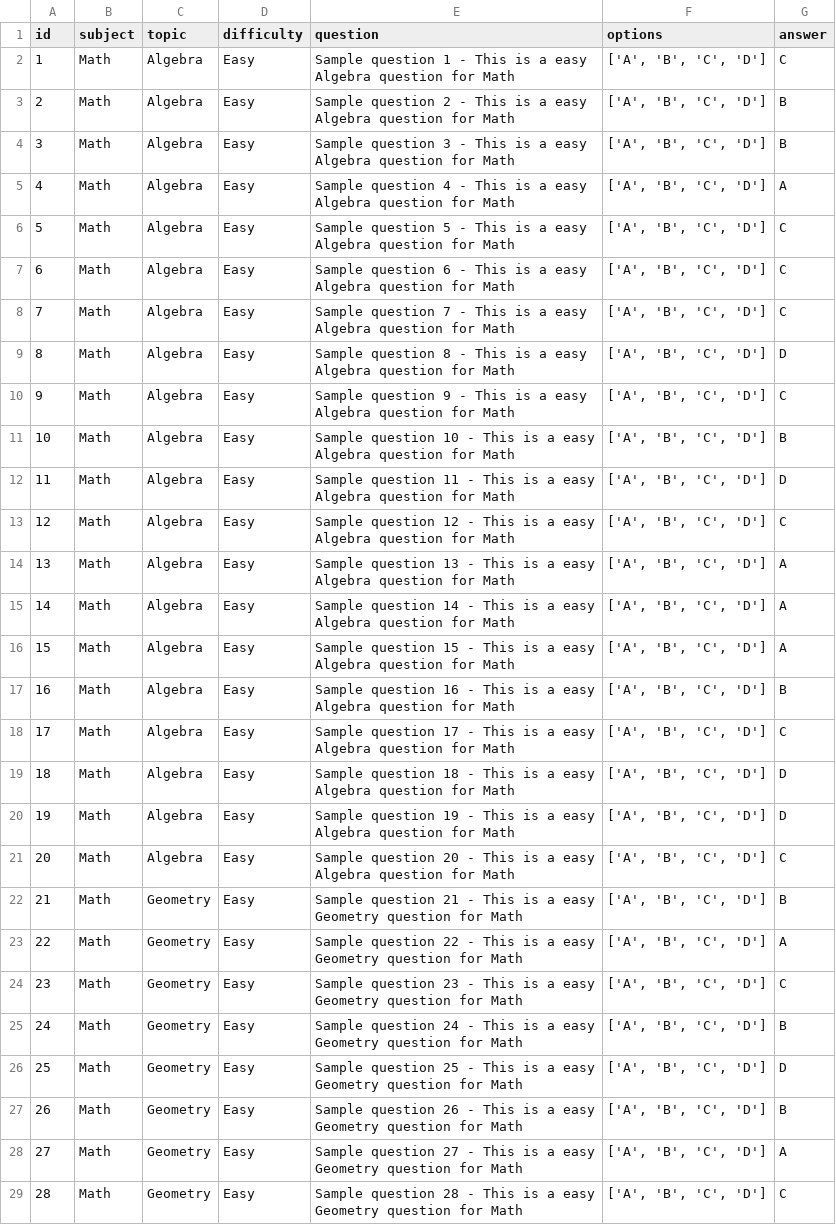
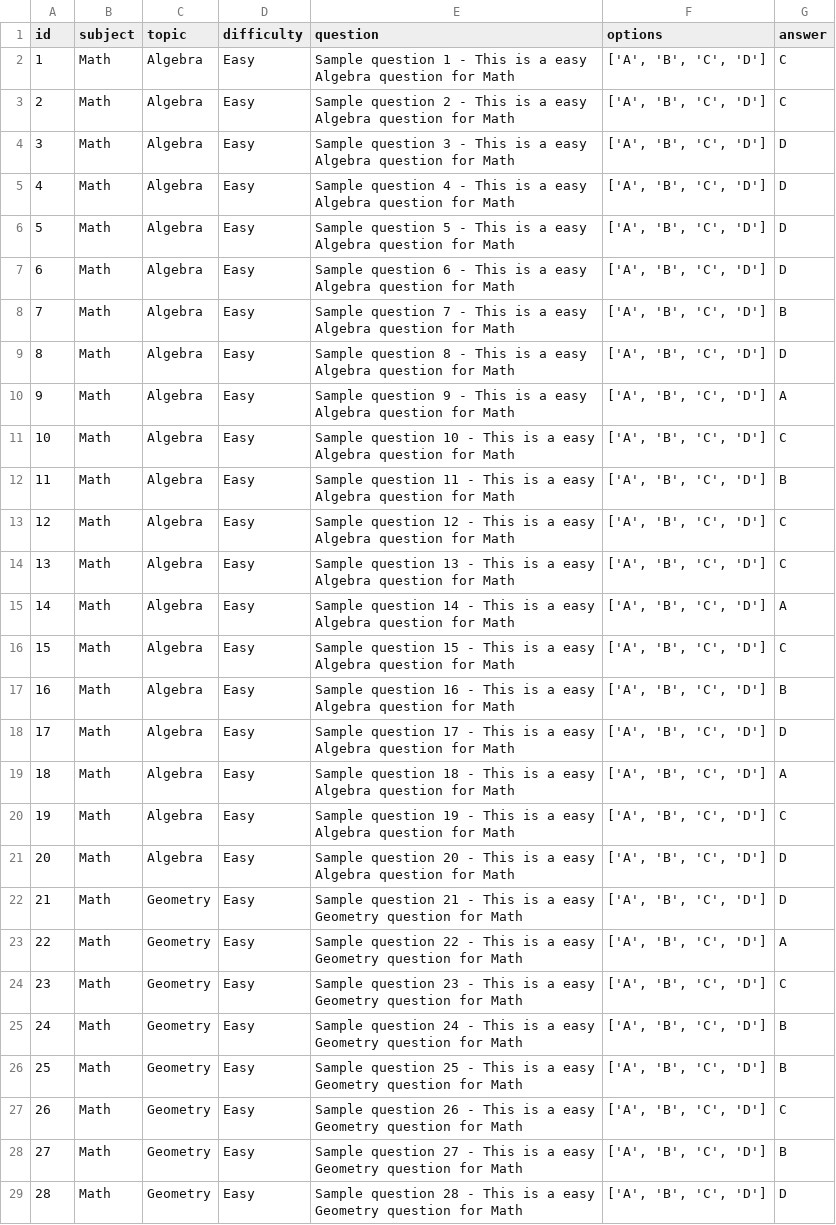
Before and after one commit to PRITAM-TU/EDUPLAY, a CSV file: questions.csv, drawn as a sheet; only a part is shown; the diff covers the shown part only.

```diff
--- a/questions.csv
+++ b/questions.csv
@@ -2,22 +2,22 @@ id,subject,topic,difficulty,question,options,answer
 1,Math,Algebra,Easy,Sample question 1 - This is a easy Algebra question for Math,"['A', 'B', 'C', 'D']",C
-2,Math,Algebra,Easy,Sample question 2 - This is a easy Algebra question for Math,"['A', 'B', 'C', 'D']",B
-3,Math,Algebra,Easy,Sample question 3 - This is a easy Algebra question for Math,"['A', 'B', 'C', 'D']",B
-4,Math,Algebra,Easy,Sample question 4 - This is a easy Algebra question for Math,"['A', 'B', 'C', 'D']",A
-5,Math,Algebra,Easy,Sample question 5 - This is a easy Algebra question for Math,"['A', 'B', 'C', 'D']",C
-6,Math,Algebra,Easy,Sample question 6 - This is a easy Algebra question for Math,"['A', 'B', 'C', 'D']",C
-7,Math,Algebra,Easy,Sample question 7 - This is a easy Algebra question for Math,"['A', 'B', 'C', 'D']",C
+2,Math,Algebra,Easy,Sample question 2 - This is a easy Algebra question for Math,"['A', 'B', 'C', 'D']",C
+3,Math,Algebra,Easy,Sample question 3 - This is a easy Algebra question for Math,"['A', 'B', 'C', 'D']",D
+4,Math,Algebra,Easy,Sample question 4 - This is a easy Algebra question for Math,"['A', 'B', 'C', 'D']",D
+5,Math,Algebra,Easy,Sample question 5 - This is a easy Algebra question for Math,"['A', 'B', 'C', 'D']",D
+6,Math,Algebra,Easy,Sample question 6 - This is a easy Algebra question for Math,"['A', 'B', 'C', 'D']",D
+7,Math,Algebra,Easy,Sample question 7 - This is a easy Algebra question for Math,"['A', 'B', 'C', 'D']",B
 8,Math,Algebra,Easy,Sample question 8 - This is a easy Algebra question for Math,"['A', 'B', 'C', 'D']",D
-9,Math,Algebra,Easy,Sample question 9 - This is a easy Algebra question for Math,"['A', 'B', 'C', 'D']",C
-10,Math,Algebra,Easy,Sample question 10 - This is a easy Algebra question for Math,"['A', 'B', 'C', 'D']",B
-11,Math,Algebra,Easy,Sample question 11 - This is a easy Algebra question for Math,"['A', 'B', 'C', 'D']",D
+9,Math,Algebra,Easy,Sample question 9 - This is a easy Algebra question for Math,"['A', 'B', 'C', 'D']",A
+10,Math,Algebra,Easy,Sample question 10 - This is a easy Algebra question for Math,"['A', 'B', 'C', 'D']",C
+11,Math,Algebra,Easy,Sample question 11 - This is a easy Algebra question for Math,"['A', 'B', 'C', 'D']",B
 12,Math,Algebra,Easy,Sample question 12 - This is a easy Algebra question for Math,"['A', 'B', 'C', 'D']",C
-13,Math,Algebra,Easy,Sample question 13 - This is a easy Algebra question for Math,"['A', 'B', 'C', 'D']",A
+13,Math,Algebra,Easy,Sample question 13 - This is a easy Algebra question for Math,"['A', 'B', 'C', 'D']",C
 14,Math,Algebra,Easy,Sample question 14 - This is a easy Algebra question for Math,"['A', 'B', 'C', 'D']",A
-15,Math,Algebra,Easy,Sample question 15 - This is a easy Algebra question for Math,"['A', 'B', 'C', 'D']",A
+15,Math,Algebra,Easy,Sample question 15 - This is a easy Algebra question for Math,"['A', 'B', 'C', 'D']",C
 16,Math,Algebra,Easy,Sample question 16 - This is a easy Algebra question for Math,"['A', 'B', 'C', 'D']",B
-17,Math,Algebra,Easy,Sample question 17 - This is a easy Algebra question for Math,"['A', 'B', 'C', 'D']",C
-18,Math,Algebra,Easy,Sample question 18 - This is a easy Algebra question for Math,"['A', 'B', 'C', 'D']",D
-19,Math,Algebra,Easy,Sample question 19 - This is a easy Algebra question for Math,"['A', 'B', 'C', 'D']",D
-20,Math,Algebra,Easy,Sample question 20 - This is a easy Algebra question for Math,"['A', 'B', 'C', 'D']",C
-21,Math,Geometry,Easy,Sample question 21 - This is a easy Geometry question for Math,"['A', 'B', 'C', 'D']",B
+17,Math,Algebra,Easy,Sample question 17 - This is a easy Algebra question for Math,"['A', 'B', 'C', 'D']",D
+18,Math,Algebra,Easy,Sample question 18 - This is a easy Algebra question for Math,"['A', 'B', 'C', 'D']",A
+19,Math,Algebra,Easy,Sample question 19 - This is a easy Algebra question for Math,"['A', 'B', 'C', 'D']",C
+20,Math,Algebra,Easy,Sample question 20 - This is a easy Algebra question for Math,"['A', 'B', 'C', 'D']",D
+21,Math,Geometry,Easy,Sample question 21 - This is a easy Geometry question for Math,"['A', 'B', 'C', 'D']",D
 22,Math,Geometry,Easy,Sample question 22 - This is a easy Geometry question for Math,"['A', 'B', 'C', 'D']",A
@@ -25,5 +25,5 @@ id,subject,topic,difficulty,question,options,answer
 24,Math,Geometry,Easy,Sample question 24 - This is a easy Geometry question for Math,"['A', 'B', 'C', 'D']",B
-25,Math,Geometry,Easy,Sample question 25 - This is a easy Geometry question for Math,"['A', 'B', 'C', 'D']",D
-26,Math,Geometry,Easy,Sample question 26 - This is a easy Geometry question for Math,"['A', 'B', 'C', 'D']",B
-27,Math,Geometry,Easy,Sample question 27 - This is a easy Geometry question for Math,"['A', 'B', 'C', 'D']",A
-28,Math,Geometry,Easy,Sample question 28 - This is a easy Geometry question for Math,"['A', 'B', 'C', 'D']",C
+25,Math,Geometry,Easy,Sample question 25 - This is a easy Geometry question for Math,"['A', 'B', 'C', 'D']",B
+26,Math,Geometry,Easy,Sample question 26 - This is a easy Geometry question for Math,"['A', 'B', 'C', 'D']",C
+27,Math,Geometry,Easy,Sample question 27 - This is a easy Geometry question for Math,"['A', 'B', 'C', 'D']",B
+28,Math,Geometry,Easy,Sample question 28 - This is a easy Geometry question for Math,"['A', 'B', 'C', 'D']",D
```
Also changed, not shown: 52 edited cells elsewhere in this file, 6 other files.
